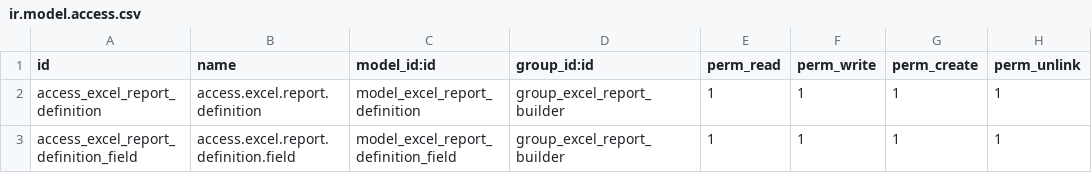
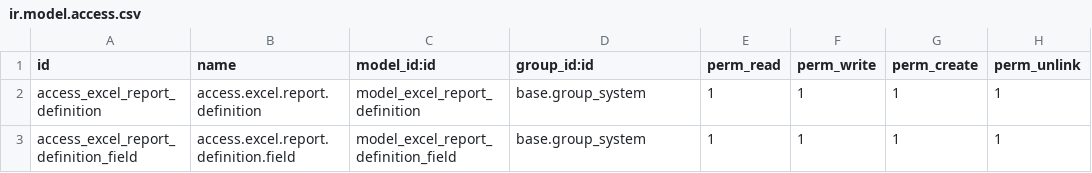
Before and after one commit to dat030602/odoo, a CSV file: dn_excel_report_definition_builder/security/ir.model.access.csv, drawn as a sheet.

```diff
--- a/dn_excel_report_definition_builder/security/ir.model.access.csv
+++ b/dn_excel_report_definition_builder/security/ir.model.access.csv
@@ -1,3 +1,3 @@
 id,name,model_id:id,group_id:id,perm_read,perm_write,perm_create,perm_unlink
-access_excel_report_definition,access.excel.report.definition,model_excel_report_definition,group_excel_report_builder,1,1,1,1
-access_excel_report_definition_field,access.excel.report.definition.field,model_excel_report_definition_field,group_excel_report_builder,1,1,1,1
+access_excel_report_definition,access.excel.report.definition,model_excel_report_definition,base.group_system,1,1,1,1
+access_excel_report_definition_field,access.excel.report.definition.field,model_excel_report_definition_field,base.group_system,1,1,1,1
```
Also changed, not shown: 6 other files.
